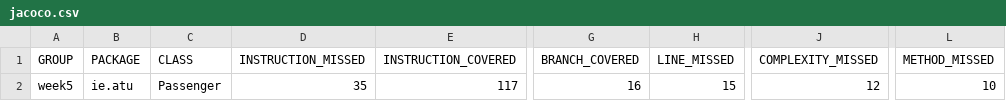
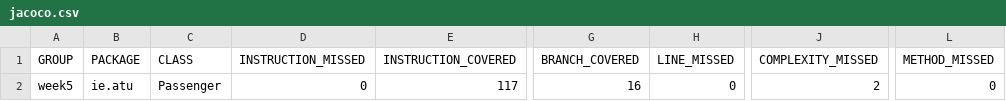
Before and after one commit to Iwo1102/Passenger, a CSV file: target/site/jacoco/jacoco.csv, drawn as a sheet; only a part is shown, gaps mark what is left out; the diff names each change by its address in the sheet, - before the commit and + after, or states it on an @@ line.

Commit message:
removed unused methods

```diff
--- a/target/site/jacoco/jacoco.csv
+++ b/target/site/jacoco/jacoco.csv
-D2 (INSTRUCTION_MISSED): 35
+D2 (INSTRUCTION_MISSED): 0
-H2 (LINE_MISSED): 15
+H2 (LINE_MISSED): 0
-J2 (COMPLEXITY_MISSED): 12
+J2 (COMPLEXITY_MISSED): 2
-L2 (METHOD_MISSED): 10
+L2 (METHOD_MISSED): 0
```
Also changed, not shown: 14 other files.
